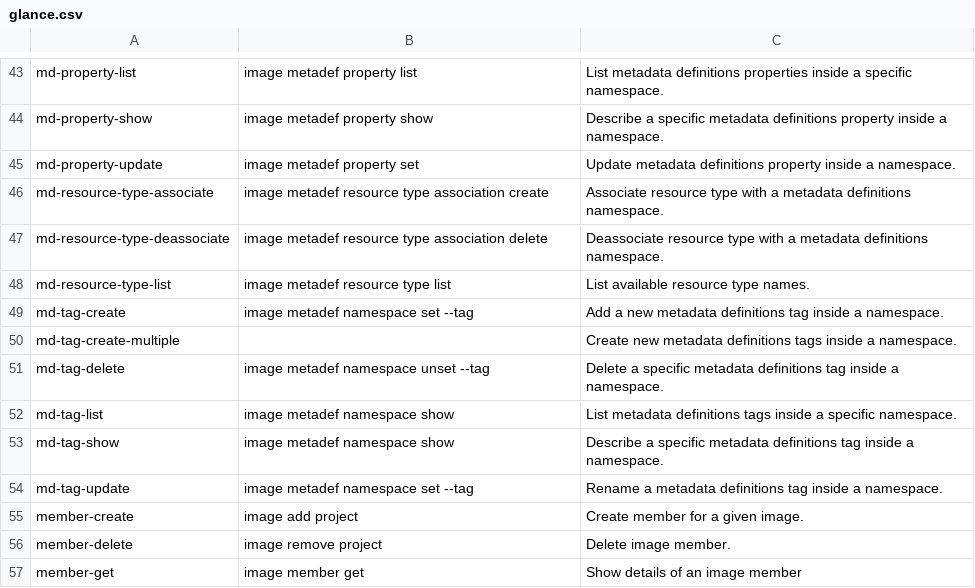
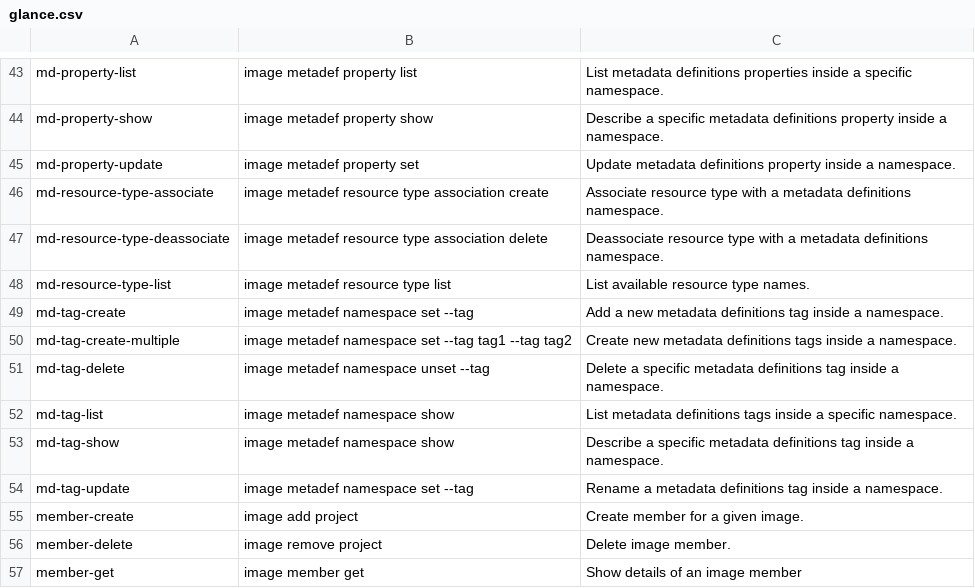
Before and after one commit to openstack/python-openstackclient, a CSV file: doc/source/cli/data/glance.csv, drawn as a sheet; only a part is shown, gaps mark what is left out.

Commit message:
image: Document replacement for md-tag-create-multiple
Change-Id: I0f695a54235dfe3575b19817dfcf364cc82d1fd9
Signed-off-by: Cyril Roelandt <cyril@redhat.com>

```diff
--- a/doc/source/cli/data/glance.csv
+++ b/doc/source/cli/data/glance.csv
@@ -49,3 +49,3 @@ md-resource-type-list,image metadef resource type list,List available resource t
 md-tag-create,image metadef namespace set --tag,Add a new metadata definitions tag inside a namespace.
-md-tag-create-multiple,,Create new metadata definitions tags inside a namespace.
+md-tag-create-multiple,image metadef namespace set --tag tag1 --tag tag2,Create new metadata definitions tags inside a namespace.
 md-tag-delete,image metadef namespace unset --tag,Delete a specific metadata definitions tag inside a namespace.
```
